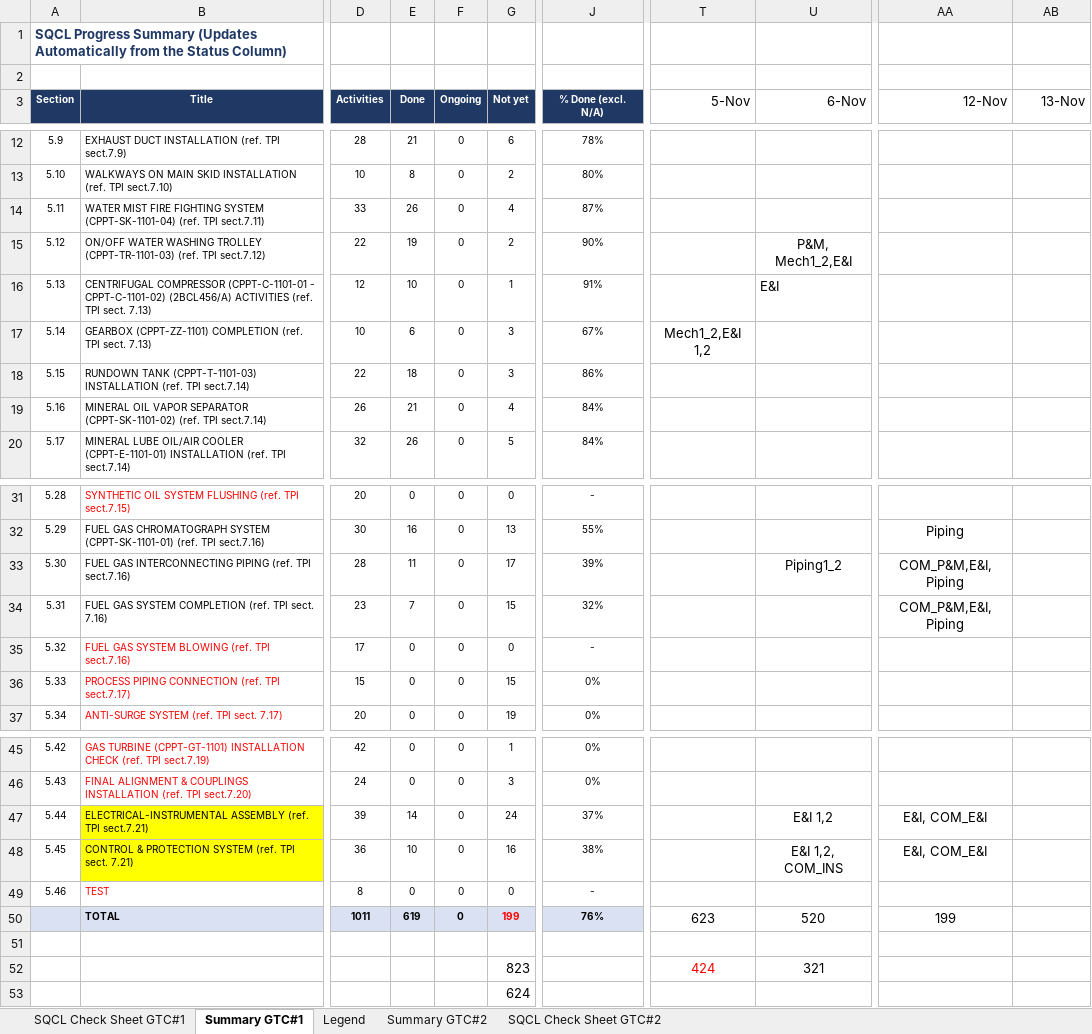
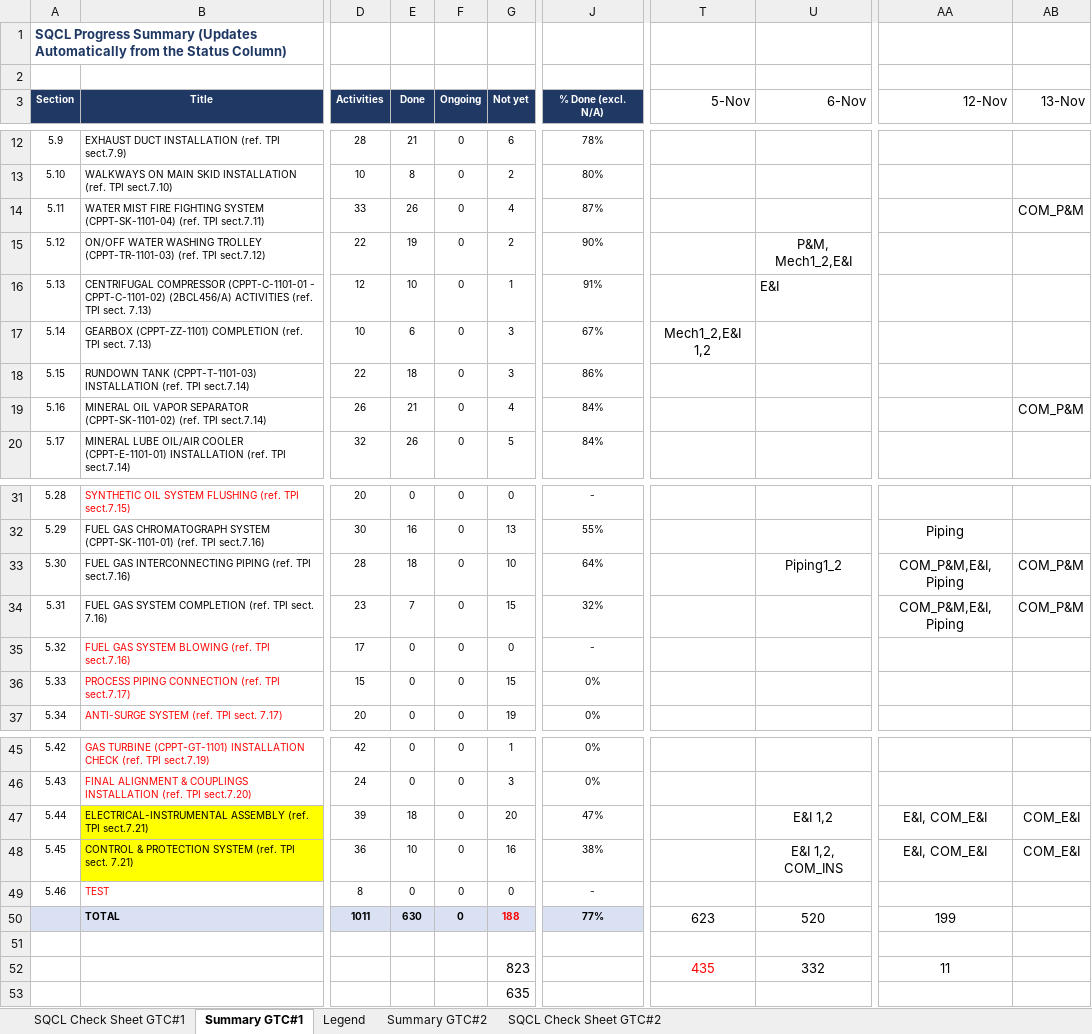
Before and after one commit to vubadien1983-droid/sqcl-dashboard, an Excel workbook: onedrive_file.xlsx, sheet Summary GTC#1, drawn as a sheet; only a part is shown, gaps mark what is left out; values as stored, in another font and other column widths than the file's, no borders; the diff names each change by its address in the sheet, - before the commit and + after, or states it on an @@ line.

```diff
--- a/onedrive_file.xlsx (sheet Summary GTC#1)
+++ b/onedrive_file.xlsx (sheet Summary GTC#1)
-AB14 (13-Nov): (empty)
+AB14 (13-Nov): COM_P&M
-AB19 (13-Nov): (empty)
+AB19 (13-Nov): COM_P&M
-E33 (Done): 11
+E33 (Done): 18
-G33 (Not yet): 17
+G33 (Not yet): 10
-J33 (% Done (excl. N/A)): 39%
+J33 (% Done (excl. N/A)): 64%
-AB33:AB34 (13-Nov): (empty)
+AB33:AB34 (13-Nov): COM_P&M
-E47 (Done): 14
+E47 (Done): 18
-G47 (Not yet): 24
+G47 (Not yet): 20
-J47 (% Done (excl. N/A)): 37%
+J47 (% Done (excl. N/A)): 47%
-AB47:AB48 (13-Nov): (empty)
+AB47:AB48 (13-Nov): COM_E&I
-E50 (Done): 619
+E50 (Done): 630
-G50 (Not yet): 199
+G50 (Not yet): 188
-J50 (% Done (excl. N/A)): 76%
+J50 (% Done (excl. N/A)): 77%
-T52 (5-Nov): 424
+T52 (5-Nov): 435
-U52 (6-Nov): 321
+U52 (6-Nov): 332
-AA52 (12-Nov): (empty)
+AA52 (12-Nov): 11
-G53 (Not yet): 624
+G53 (Not yet): 635
```
Also changed, not shown: sheet SQCL Check Sheet GTC#1, hidden cells, 4 other files.
